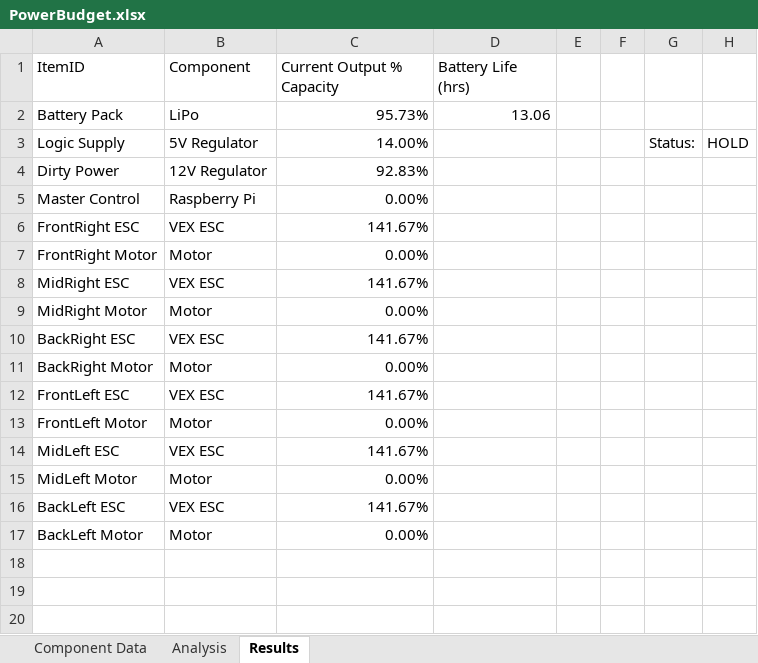
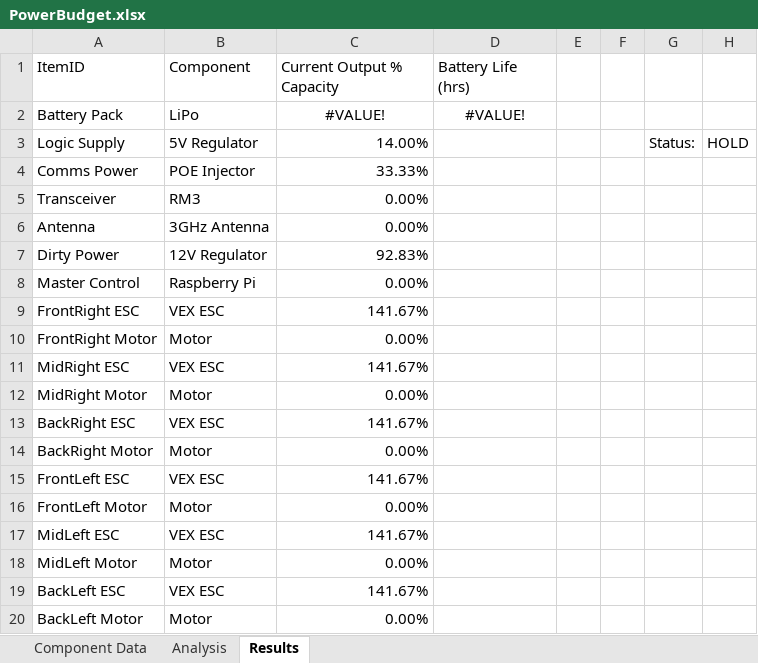
Before and after one commit to ISU-MAVRIC/MAVRIC-Systems, an Excel workbook: Electrical/PowerBudget.xlsx, sheet Results, drawn as a sheet; values as stored, in another font and other column widths than the file's, no borders; conditional formats and table styles not drawn; the diff names each change by its address in the sheet, - before the commit and + after, or states it on an @@ line.

Commit message:
Added the RM3 and antenna, also blanked out unfilled rows in analysis and results

```diff
--- a/Electrical/PowerBudget.xlsx (sheet Results)
+++ b/Electrical/PowerBudget.xlsx (sheet Results)
-C2 (Current Output % Capacity): 95.73%
+C2 (Current Output % Capacity): #VALUE!
-C2:D2 alignment: right
+C2:D2 alignment: center
-D2 (Battery Life (hrs)): 13.06
+D2 (Battery Life (hrs)): #VALUE!
+row 4: Comms Power | POE Injector | 33.33%
+row 5: Transceiver | RM3 | 0.00%
+row 6: Antenna | 3GHz Antenna | 0.00%
```
Also changed, not shown: sheet Analysis, sheet Component Data, formulas that keep their value.
